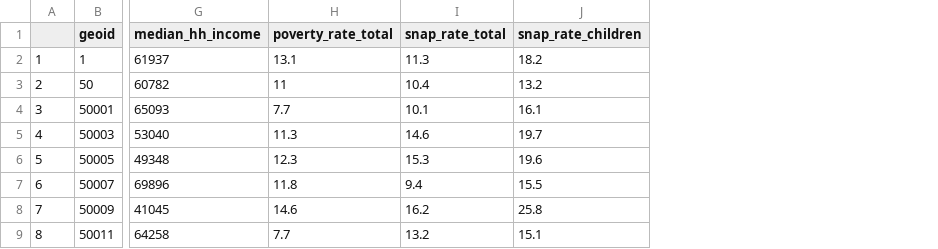
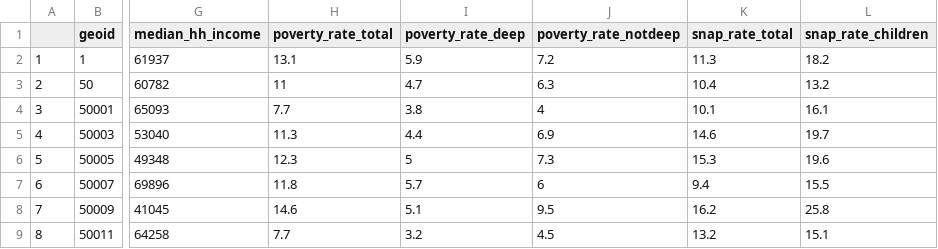
Before and after one commit to mjclawrence/privilege_and_poverty, a CSV file: addison_county_101/acs_stats.csv, drawn as a sheet; only a part is shown, gaps mark what is left out; the diff names each change by its address in the sheet, - before the commit and + after, or states it on an @@ line.

Commit message:
Update ACS Stats

```diff
--- a/addison_county_101/acs_stats.csv
+++ b/addison_county_101/acs_stats.csv
+column I (poverty_rate_deep), rows 2-9: 5.9 | 4.7 | 3.8 | 4.4 | 5 | 5.7 | 5.1 | 3.2
+column J (poverty_rate_notdeep), rows 2-9: 7.2 | 6.3 | 4 | 6.9 | 7.3 | 6 | 9.5 | 4.5
```
Also changed, not shown: 2 other files.
